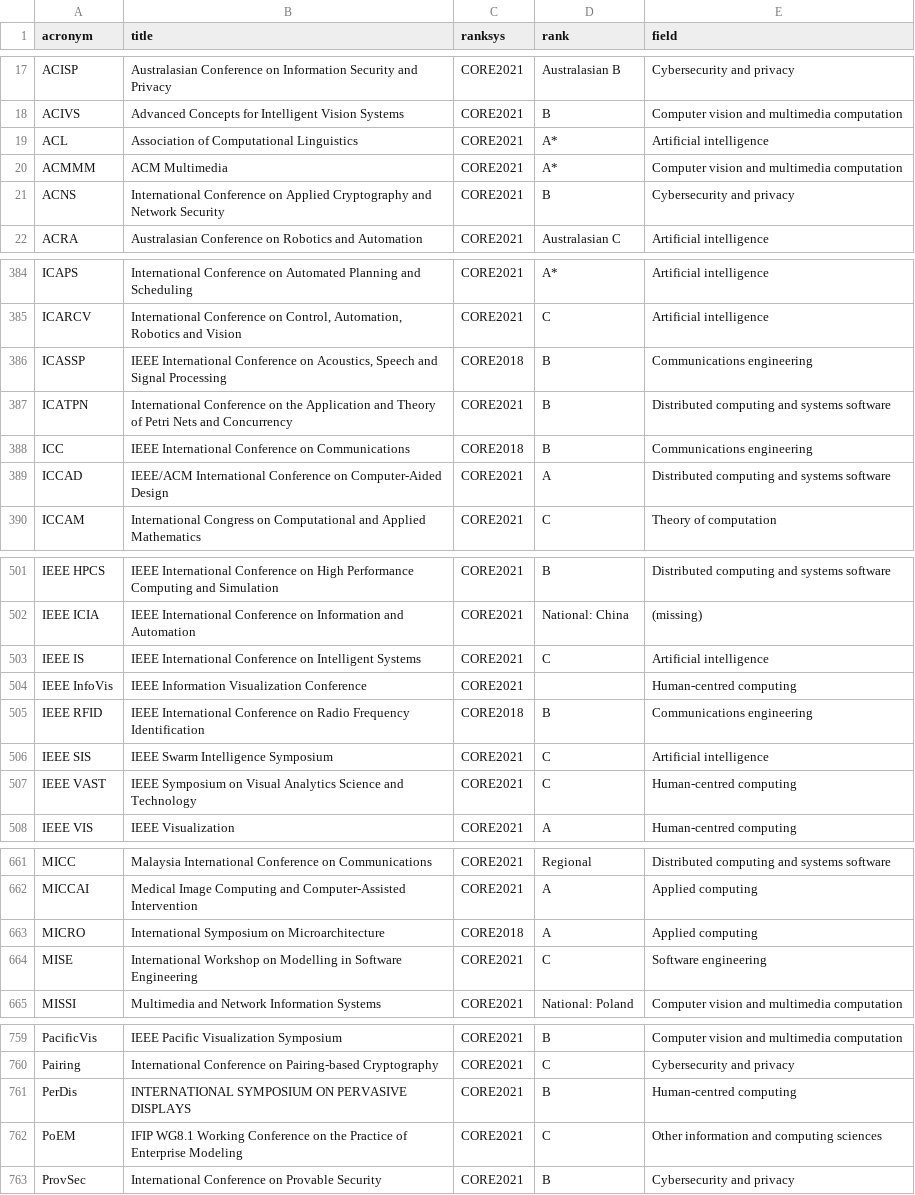
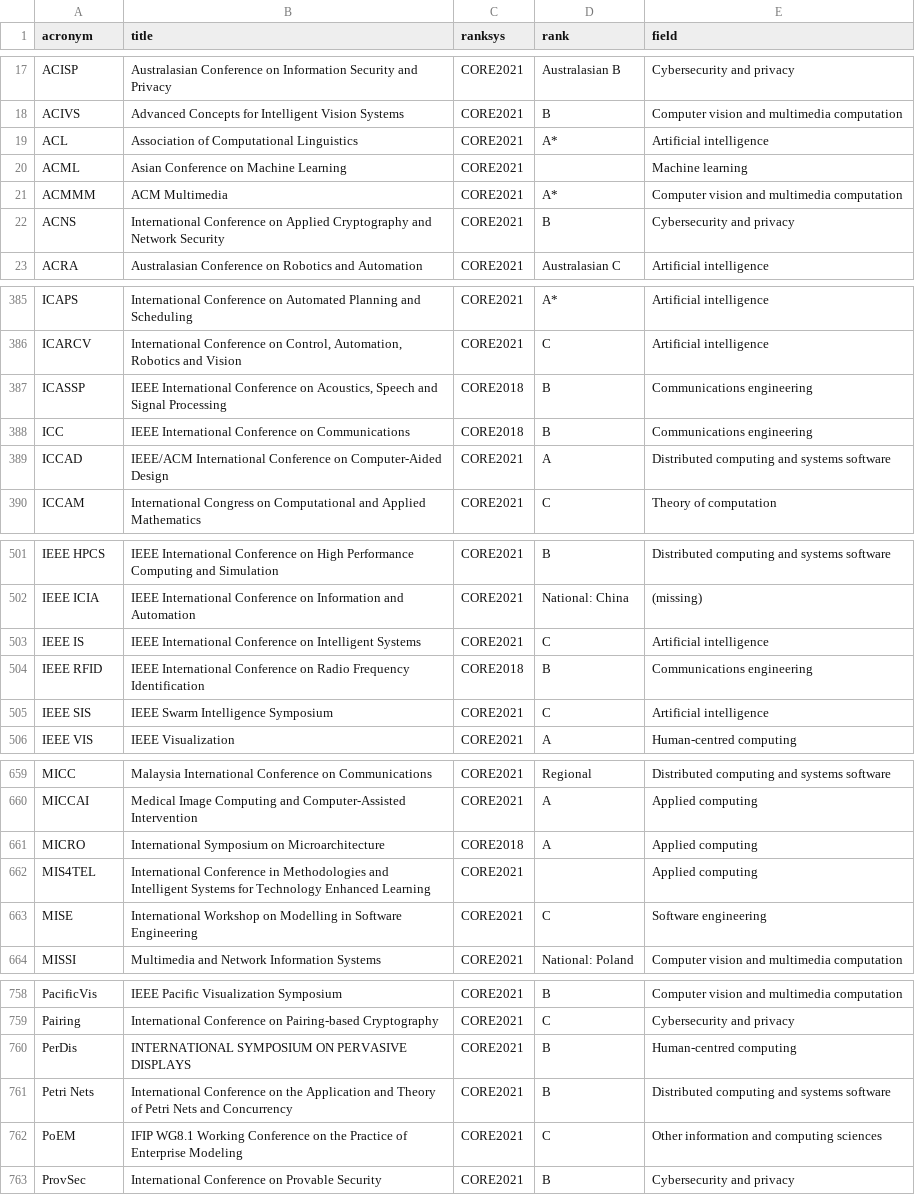
Before and after one commit to lucjaulmes/cfp-timeline, a CSV file: core.csv, drawn as a sheet; only a part is shown, gaps mark what is left out; the diff covers the shown part only.

```diff
--- a/core.csv
+++ b/core.csv
@@ -19,2 +19,3 @@ ACIVS;Advanced Concepts for Intelligent Vision Systems;CORE2021;B;Computer visio
 ACL;Association of Computational Linguistics;CORE2021;A*;Artificial intelligence
+ACML;Asian Conference on Machine Learning;CORE2021;;Machine learning
 ACMMM;ACM Multimedia;CORE2021;A*;Computer vision and multimedia computation
@@ -386,3 +387,2 @@ ICARCV;International Conference on Control, Automation, Robotics and Vision;CORE
 ICASSP;IEEE International Conference on Acoustics, Speech and Signal Processing;CORE2018;B;Communications engineering
-ICATPN;International Conference on the Application and Theory of Petri Nets and Concurrency;CORE2021;B;Distributed computing and systems software
 ICC;IEEE International Conference on Communications;CORE2018;B;Communications engineering
@@ -503,6 +503,4 @@ IEEE ICIA;IEEE International Conference on Information and Automation;CORE2021;N
 IEEE IS;IEEE International Conference on Intelligent Systems;CORE2021;C;Artificial intelligence
-IEEE InfoVis;IEEE Information Visualization Conference;CORE2021;;Human-centred computing
 IEEE RFID;IEEE International Conference on Radio Frequency Identification;CORE2018;B;Communications engineering
 IEEE SIS;IEEE Swarm Intelligence Symposium;CORE2021;C;Artificial intelligence
-IEEE VAST;IEEE Symposium on Visual Analytics Science and Technology;CORE2021;C;Human-centred computing
 IEEE VIS;IEEE Visualization;CORE2021;A;Human-centred computing
@@ -663,2 +661,3 @@ MICCAI;Medical Image Computing and Computer-Assisted Intervention;CORE2021;A;App
 MICRO;International Symposium on Microarchitecture;CORE2018;A;Applied computing
+MIS4TEL;International Conference in Methodologies and Intelligent Systems for Technology Enhanced Learning;CORE2021;;Applied computing
 MISE;International Workshop on Modelling in Software Engineering;CORE2021;C;Software engineering
@@ -761,2 +760,3 @@ Pairing;International Conference on Pairing-based Cryptography;CORE2021;C;Cybers
 PerDis;INTERNATIONAL SYMPOSIUM ON PERVASIVE DISPLAYS;CORE2021;B;Human-centred computing
+Petri Nets;International Conference on the Application and Theory of Petri Nets and Concurrency;CORE2021;B;Distributed computing and systems software
 PoEM;IFIP WG8.1 Working Conference on the Practice of Enterprise Modeling;CORE2021;C;Other information and computing sciences
```
Also changed, not shown: 2 edited cells elsewhere in this file.
